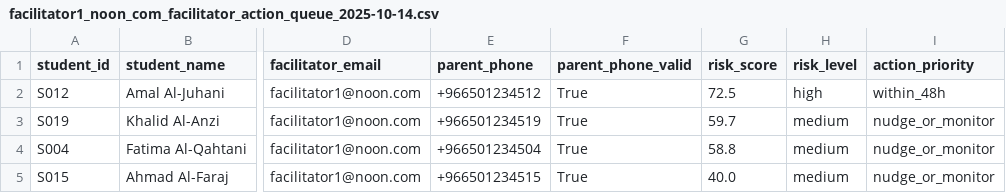
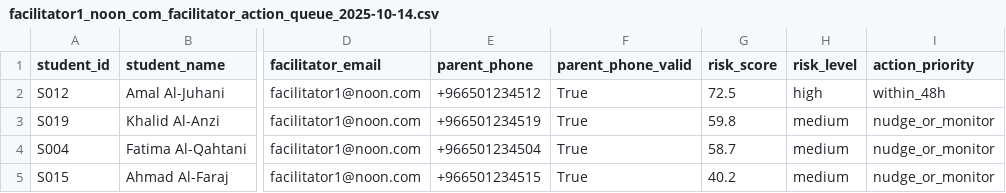
Before and after one commit to OmarShaqaqi/EdNoon, a CSV file: outputs/interventions/facilitators/facilitator1_noon_com_facilitator_action_queue_2025-10-14.csv, drawn as a sheet; only a part is shown, gaps mark what is left out; the diff names each change by its address in the sheet, - before the commit and + after, or states it on an @@ line.

```diff
--- a/outputs/interventions/facilitators/facilitator1_noon_com_facilitator_action_queue_2025-10-14.csv
+++ b/outputs/interventions/facilitators/facilitator1_noon_com_facilitator_action_queue_2025-10-14.csv
-G3 (risk_score): 59.7
+G3 (risk_score): 59.8
-G4 (risk_score): 58.8
+G4 (risk_score): 58.7
-G5 (risk_score): 40.0
+G5 (risk_score): 40.2
```
Also changed, not shown: outputs/interventions/facilitator_action_queue_2025-10-14.csv, outputs/interventions/facilitators/facilitator2_noon_com_facilitator_action_queue_2025-10-14.csv, 14 other files.
